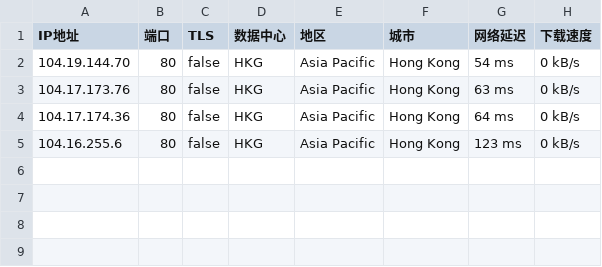
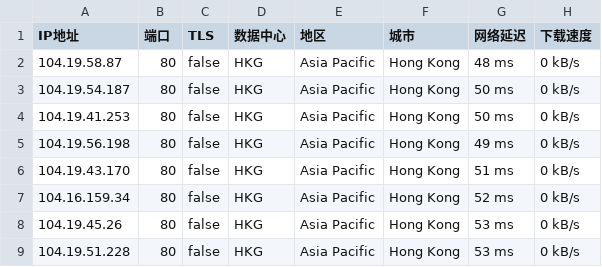
Before and after one commit to greycc2021/iptools, a CSV file: iptest/cmcc.csv, drawn as a sheet.

Commit message:
Update:2024-06-12-05:15:01

```diff
--- a/iptest/cmcc.csv
+++ b/iptest/cmcc.csv
@@ -1,5 +1,9 @@
 IP地址,端口,TLS,数据中心,地区,城市,网络延迟,下载速度
-104.19.144.70,80,false,HKG,Asia Pacific,Hong Kong,54 ms,0 kB/s
-104.17.173.76,80,false,HKG,Asia Pacific,Hong Kong,63 ms,0 kB/s
-104.17.174.36,80,false,HKG,Asia Pacific,Hong Kong,64 ms,0 kB/s
-104.16.255.6,80,false,HKG,Asia Pacific,Hong Kong,123 ms,0 kB/s
+104.19.58.87,80,false,HKG,Asia Pacific,Hong Kong,48 ms,0 kB/s
+104.19.54.187,80,false,HKG,Asia Pacific,Hong Kong,50 ms,0 kB/s
+104.19.41.253,80,false,HKG,Asia Pacific,Hong Kong,50 ms,0 kB/s
+104.19.56.198,80,false,HKG,Asia Pacific,Hong Kong,49 ms,0 kB/s
+104.19.43.170,80,false,HKG,Asia Pacific,Hong Kong,51 ms,0 kB/s
+104.16.159.34,80,false,HKG,Asia Pacific,Hong Kong,52 ms,0 kB/s
+104.19.45.26,80,false,HKG,Asia Pacific,Hong Kong,53 ms,0 kB/s
+104.19.51.228,80,false,HKG,Asia Pacific,Hong Kong,53 ms,0 kB/s
```
